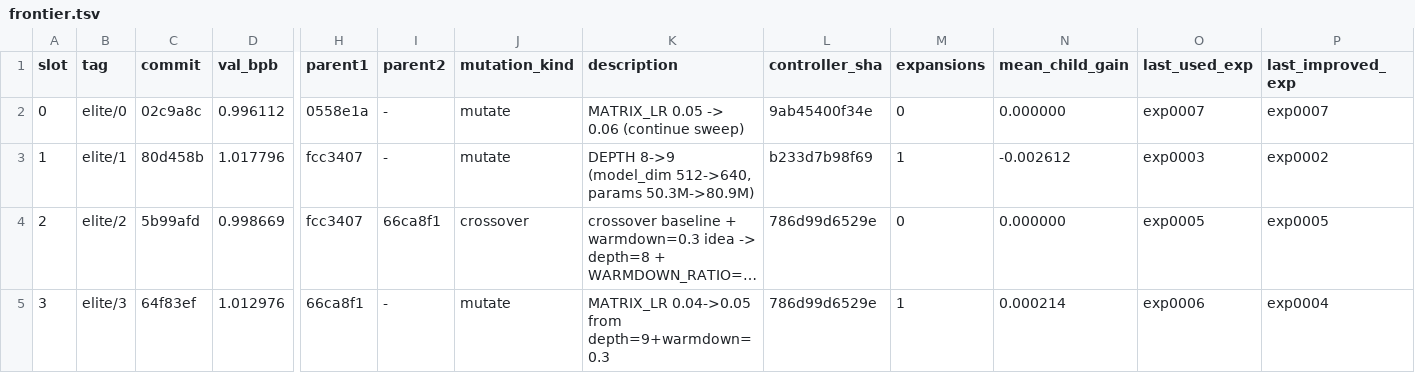
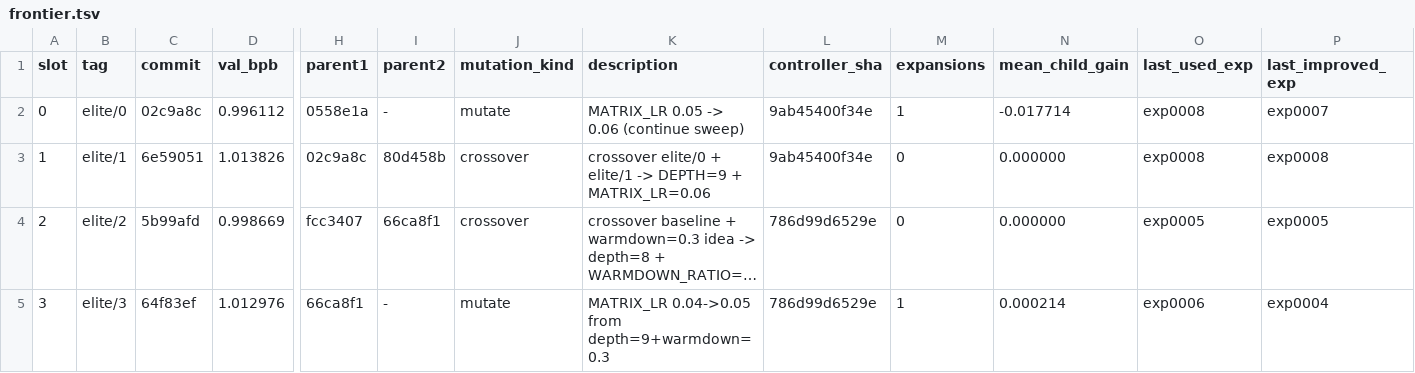
Before and after one commit to yidu0924/genetic-autoresearch, a TSV file: frontier.tsv, drawn as a sheet; only a part is shown, gaps mark what is left out; long unchanged cells end in …; the diff names each change by its address in the sheet, - before the commit and + after, or states it on an @@ line.

```diff
--- a/frontier.tsv
+++ b/frontier.tsv
-M2 (expansions): 0
+M2 (expansions): 1
-N2 (mean_child_gain): 0.000000
+N2 (mean_child_gain): -0.017714
-O2 (last_used_exp): exp0007
+O2 (last_used_exp): exp0008
-C3 (commit): 80d458b
+C3 (commit): 6e59051
-D3 (val_bpb): 1.017796
+D3 (val_bpb): 1.013826
-H3 (parent1): fcc3407
+H3 (parent1): 02c9a8c
-I3 (parent2): -
+I3 (parent2): 80d458b
-J3 (mutation_kind): mutate
+J3 (mutation_kind): crossover
-K3 (description): DEPTH 8->9 (model_dim 512->640, params 50.3M->80.9M)
+K3 (description): crossover elite/0 + elite/1 -> DEPTH=9 + MATRIX_LR=0.06
-L3 (controller_sha): b233d7b98f69
+L3 (controller_sha): 9ab45400f34e
-M3 (expansions): 1
+M3 (expansions): 0
-N3 (mean_child_gain): -0.002612
+N3 (mean_child_gain): 0.000000
-O3 (last_used_exp): exp0003
+O3 (last_used_exp): exp0008
-P3 (last_improved_exp): exp0002
+P3 (last_improved_exp): exp0008
```
Also changed, not shown: controller_events.tsv, results.tsv, 4 other files.
